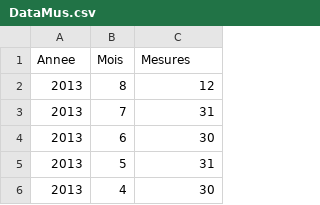
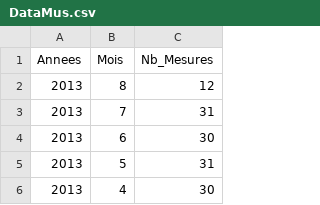
Before and after one commit to mustar7/echelles, a CSV file: DataMus.csv, drawn as a sheet; only a part is shown.

Commit message:
Update DataMus.csv

```diff
--- a/DataMus.csv
+++ b/DataMus.csv
@@ -1,2 +1,2 @@
-"Annee","Mois","Mesures"
+"Annees","Mois","Nb_Mesures"
 "2013","8","12"
```
